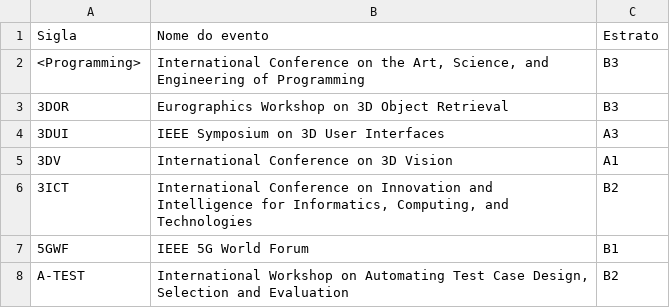
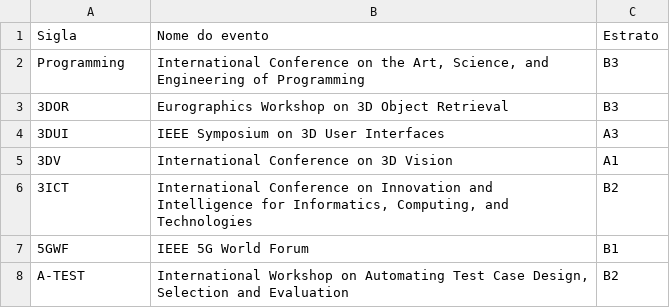
Before and after one commit to cs-confs-br/cs-confs-br-data, a CSV file: data/CAPES-CC-2017-2020-Qualis.csv, drawn as a sheet; only a part is shown.

Commit message:
fix data

```diff
--- a/data/CAPES-CC-2017-2020-Qualis.csv
+++ b/data/CAPES-CC-2017-2020-Qualis.csv
@@ -1,3 +1,3 @@
 Sigla,Nome do evento,Estrato
-<Programming>,"International Conference on the Art, Science, and Engineering of Programming",B3
+Programming,"International Conference on the Art, Science, and Engineering of Programming",B3
 3DOR,Eurographics Workshop on 3D Object Retrieval,B3
```
